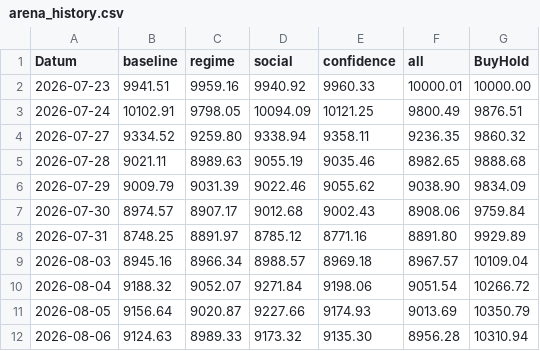
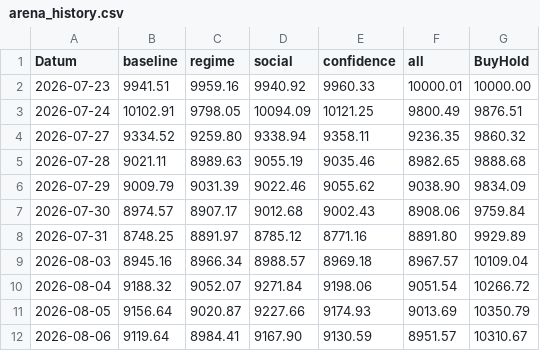
Before and after one commit to PatrickGerisch/NewsBot, a CSV file: arena_history.csv, drawn as a sheet.

```diff
--- a/arena_history.csv
+++ b/arena_history.csv
@@ -11,2 +11,2 @@ Datum,baseline,regime,social,confidence,all,BuyHold
 2026-08-05,9156.64,9020.87,9227.66,9174.93,9013.69,10350.79
-2026-08-06,9124.63,8989.33,9173.32,9135.30,8956.28,10310.94
+2026-08-06,9119.64,8984.41,9167.90,9130.59,8951.57,10310.67
```
Also changed, not shown: bot_history.csv, news_bot_alpaca_runs.csv, 11 other files.
